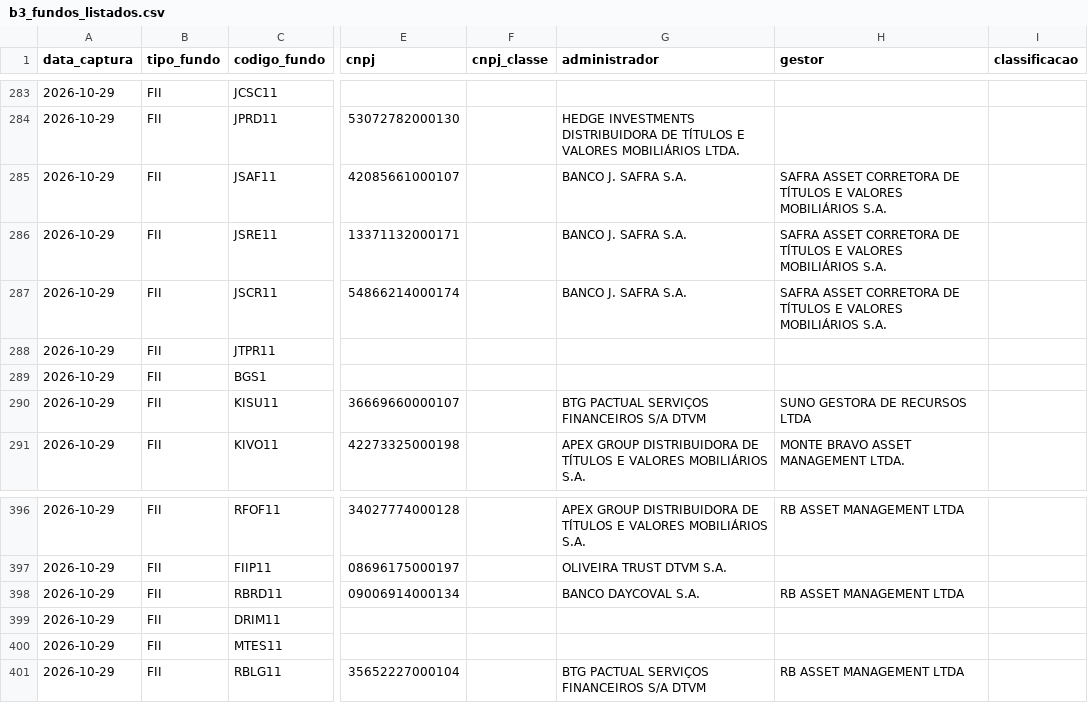
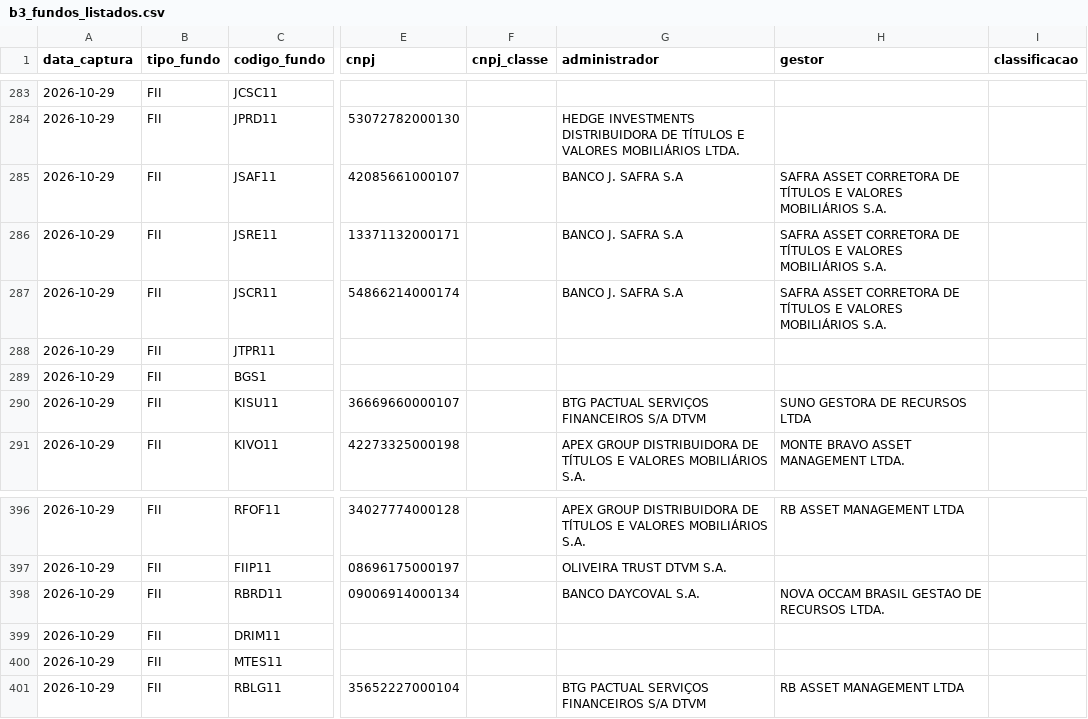
Before and after one commit to PulseDataLabs/PulseFlat, a CSV file: data/b3_fundos_listados.csv, drawn as a sheet; only a part is shown, gaps mark what is left out; the diff names each change by its address in the sheet, - before the commit and + after, or states it on an @@ line.

```diff
--- a/data/b3_fundos_listados.csv
+++ b/data/b3_fundos_listados.csv
-G285:G287 (administrador): BANCO J. SAFRA S.A.
+G285:G287 (administrador): BANCO J. SAFRA S.A
-H398 (gestor): RB ASSET MANAGEMENT LTDA
+H398 (gestor): NOVA OCCAM BRASIL GESTAO DE RECURSOS LTDA.
```
Also changed, not shown: data/consolidated.csv, data/yahoo_cambio_moedas.csv, 57 other files.
